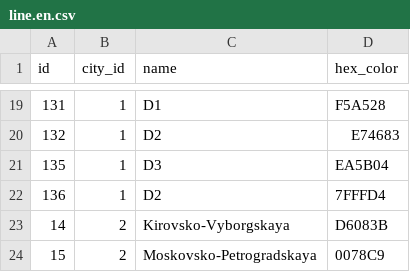
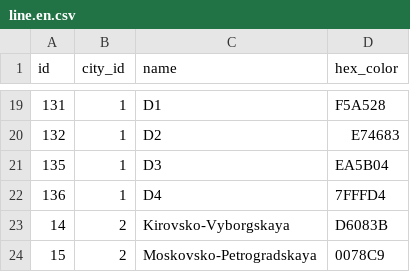
Before and after one commit to nalgeon/metro, a CSV file: data/line.en.csv, drawn as a sheet; only a part is shown, gaps mark what is left out.

```diff
--- a/data/line.en.csv
+++ b/data/line.en.csv
@@ -21,3 +21,3 @@ id,city_id,name,hex_color
 135,1,D3,EA5B04
-136,1,D2,7FFFD4
+136,1,D4,7FFFD4
 14,2,Kirovsko-Vyborgskaya,D6083B
```
Also changed, not shown: data/metro.en.csv, 2 other files.
